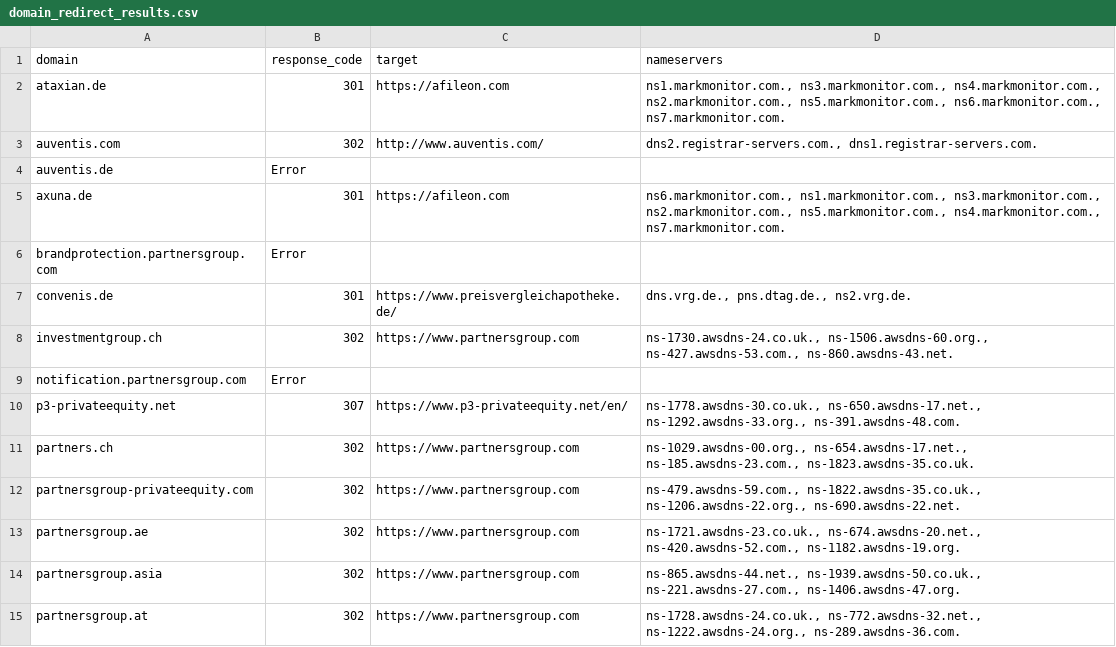
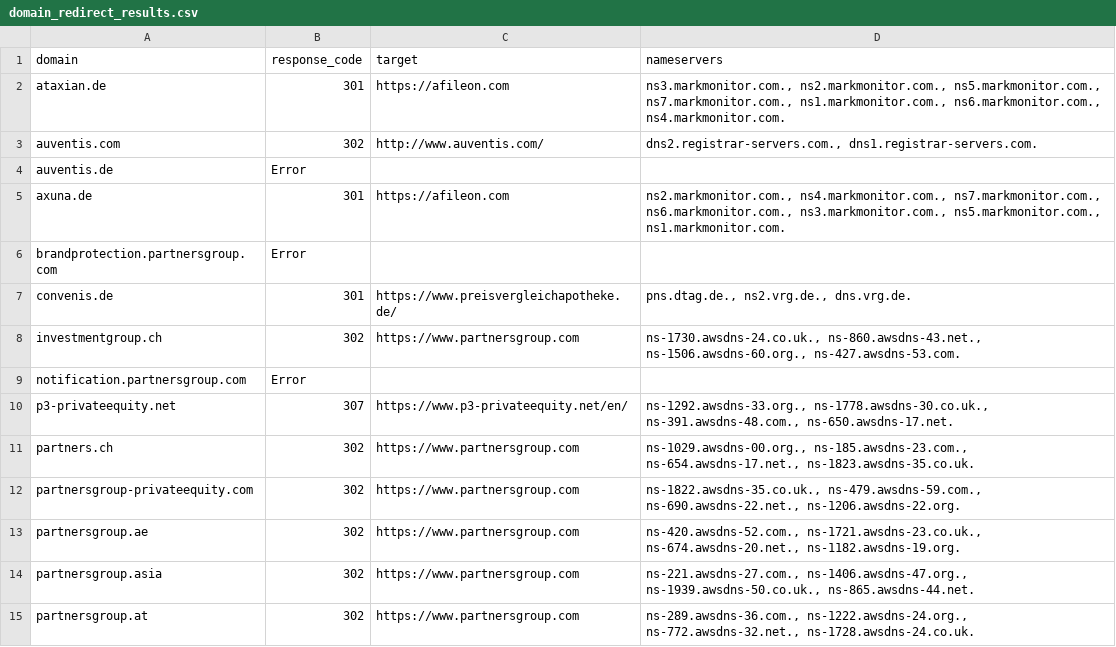
Before and after one commit to HubGab-Git/red, a CSV file: domain_redirect_results.csv, drawn as a sheet; only a part is shown; the diff covers the shown part only.

Commit message:
Update domain_redirect_results.csv

```diff
--- a/domain_redirect_results.csv
+++ b/domain_redirect_results.csv
@@ -1,15 +1,15 @@
 domain,response_code,target,nameservers
-ataxian.de,301,https://afileon.com,"ns1.markmonitor.com., ns3.markmonitor.com., ns4.markmonitor.com., ns2.markmonitor.com., ns5.markmonitor.com., ns6.markmonitor.com., ns7.markmonitor.com."
+ataxian.de,301,https://afileon.com,"ns3.markmonitor.com., ns2.markmonitor.com., ns5.markmonitor.com., ns7.markmonitor.com., ns1.markmonitor.com., ns6.markmonitor.com., ns4.markmonitor.com."
 auventis.com,302,http://www.auventis.com/,"dns2.registrar-servers.com., dns1.registrar-servers.com."
 auventis.de,Error,,
-axuna.de,301,https://afileon.com,"ns6.markmonitor.com., ns1.markmonitor.com., ns3.markmonitor.com., ns2.markmonitor.com., ns5.markmonitor.com., ns4.markmonitor.com., ns7.markmonitor.com."
+axuna.de,301,https://afileon.com,"ns2.markmonitor.com., ns4.markmonitor.com., ns7.markmonitor.com., ns6.markmonitor.com., ns3.markmonitor.com., ns5.markmonitor.com., ns1.markmonitor.com."
 brandprotection.partnersgroup.com,Error,,
-convenis.de,301,https://www.preisvergleichapotheke.de/,"dns.vrg.de., pns.dtag.de., ns2.vrg.de."
-investmentgroup.ch,302,https://www.partnersgroup.com,"ns-1730.awsdns-24.co.uk., ns-1506.awsdns-60.org., ns-427.awsdns-53.com., ns-860.awsdns-43.net."
+convenis.de,301,https://www.preisvergleichapotheke.de/,"pns.dtag.de., ns2.vrg.de., dns.vrg.de."
+investmentgroup.ch,302,https://www.partnersgroup.com,"ns-1730.awsdns-24.co.uk., ns-860.awsdns-43.net., ns-1506.awsdns-60.org., ns-427.awsdns-53.com."
 notification.partnersgroup.com,Error,,
-p3-privateequity.net,307,https://www.p3-privateequity.net/en/,"ns-1778.awsdns-30.co.uk., ns-650.awsdns-17.net., ns-1292.awsdns-33.org., ns-391.awsdns-48.com."
-partners.ch,302,https://www.partnersgroup.com,"ns-1029.awsdns-00.org., ns-654.awsdns-17.net., ns-185.awsdns-23.com., ns-1823.awsdns-35.co.uk."
-partnersgroup-privateequity.com,302,https://www.partnersgroup.com,"ns-479.awsdns-59.com., ns-1822.awsdns-35.co.uk., ns-1206.awsdns-22.org., ns-690.awsdns-22.net."
-partnersgroup.ae,302,https://www.partnersgroup.com,"ns-1721.awsdns-23.co.uk., ns-674.awsdns-20.net., ns-420.awsdns-52.com., ns-1182.awsdns-19.org."
-partnersgroup.asia,302,https://www.partnersgroup.com,"ns-865.awsdns-44.net., ns-1939.awsdns-50.co.uk., ns-221.awsdns-27.com., ns-1406.awsdns-47.org."
-partnersgroup.at,302,https://www.partnersgroup.com,"ns-1728.awsdns-24.co.uk., ns-772.awsdns-32.net., ns-1222.awsdns-24.org., ns-289.awsdns-36.com."
+p3-privateequity.net,307,https://www.p3-privateequity.net/en/,"ns-1292.awsdns-33.org., ns-1778.awsdns-30.co.uk., ns-391.awsdns-48.com., ns-650.awsdns-17.net."
+partners.ch,302,https://www.partnersgroup.com,"ns-1029.awsdns-00.org., ns-185.awsdns-23.com., ns-654.awsdns-17.net., ns-1823.awsdns-35.co.uk."
+partnersgroup-privateequity.com,302,https://www.partnersgroup.com,"ns-1822.awsdns-35.co.uk., ns-479.awsdns-59.com., ns-690.awsdns-22.net., ns-1206.awsdns-22.org."
+partnersgroup.ae,302,https://www.partnersgroup.com,"ns-420.awsdns-52.com., ns-1721.awsdns-23.co.uk., ns-674.awsdns-20.net., ns-1182.awsdns-19.org."
+partnersgroup.asia,302,https://www.partnersgroup.com,"ns-221.awsdns-27.com., ns-1406.awsdns-47.org., ns-1939.awsdns-50.co.uk., ns-865.awsdns-44.net."
+partnersgroup.at,302,https://www.partnersgroup.com,"ns-289.awsdns-36.com., ns-1222.awsdns-24.org., ns-772.awsdns-32.net., ns-1728.awsdns-24.co.uk."
```
Also changed, not shown: 71 edited cells elsewhere in this file.
